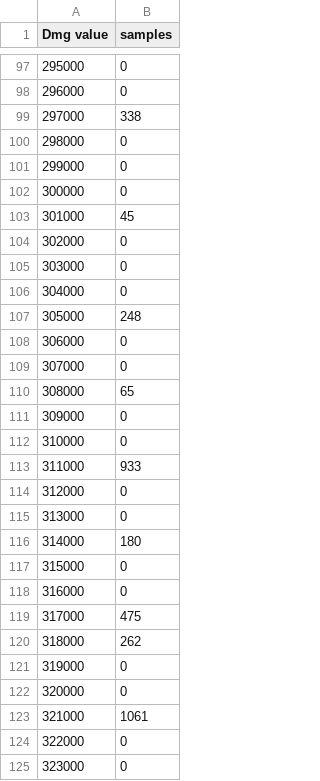
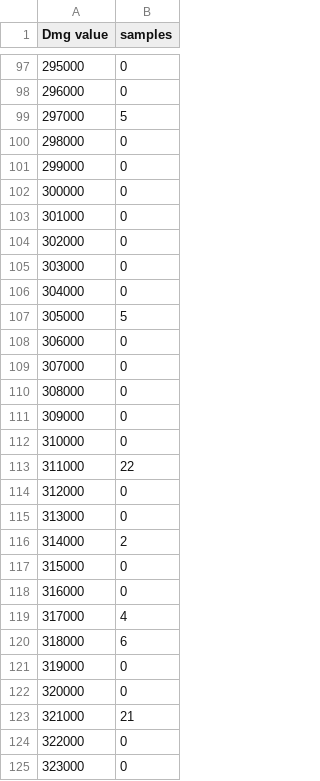
Before and after one commit to lucianojadur/lny-fork, a CSV file: lyney_the_first_great_magic_wt.csv, drawn as a sheet; only a part is shown, gaps mark what is left out; the diff covers the shown part only.

```diff
--- a/lyney_the_first_great_magic_wt.csv
+++ b/lyney_the_first_great_magic_wt.csv
@@ -98,3 +98,3 @@ Dmg value, samples
 296000,0
-297000,338
+297000,5
 298000,0
@@ -102,3 +102,3 @@ Dmg value, samples
 300000,0
-301000,45
+301000,0
 302000,0
@@ -106,19 +106,19 @@ Dmg value, samples
 304000,0
-305000,248
+305000,5
 306000,0
 307000,0
-308000,65
+308000,0
 309000,0
 310000,0
-311000,933
+311000,22
 312000,0
 313000,0
-314000,180
+314000,2
 315000,0
 316000,0
-317000,475
-318000,262
+317000,4
+318000,6
 319000,0
 320000,0
-321000,1061
+321000,21
 322000,0
```
Also changed, not shown: 11 removed rows and 154 edited cells elsewhere in this file, lyney_the_first_great_magic_lw.csv, lyney_the_first_great_magic_sr.csv, 7 other files.
